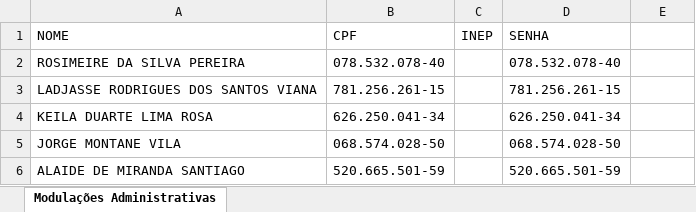
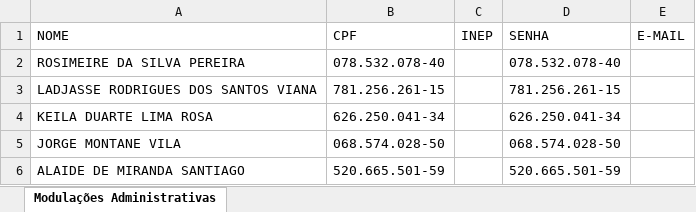
Before and after one commit to Alexanndre85DF/painel-sge, an Excel workbook: login_senha.xlsx, sheet Modulações Administrativas, drawn as a sheet; only a part is shown; values as stored, in another font and other column widths than the file's, no borders; the diff names each change by its address in the sheet, - before the commit and + after, or states it on an @@ line.

Commit message:
Add files via upload

```diff
--- a/login_senha.xlsx (sheet Modulações Administrativas)
+++ b/login_senha.xlsx (sheet Modulações Administrativas)
-E1: (empty)
+E1: E-MAIL
```
